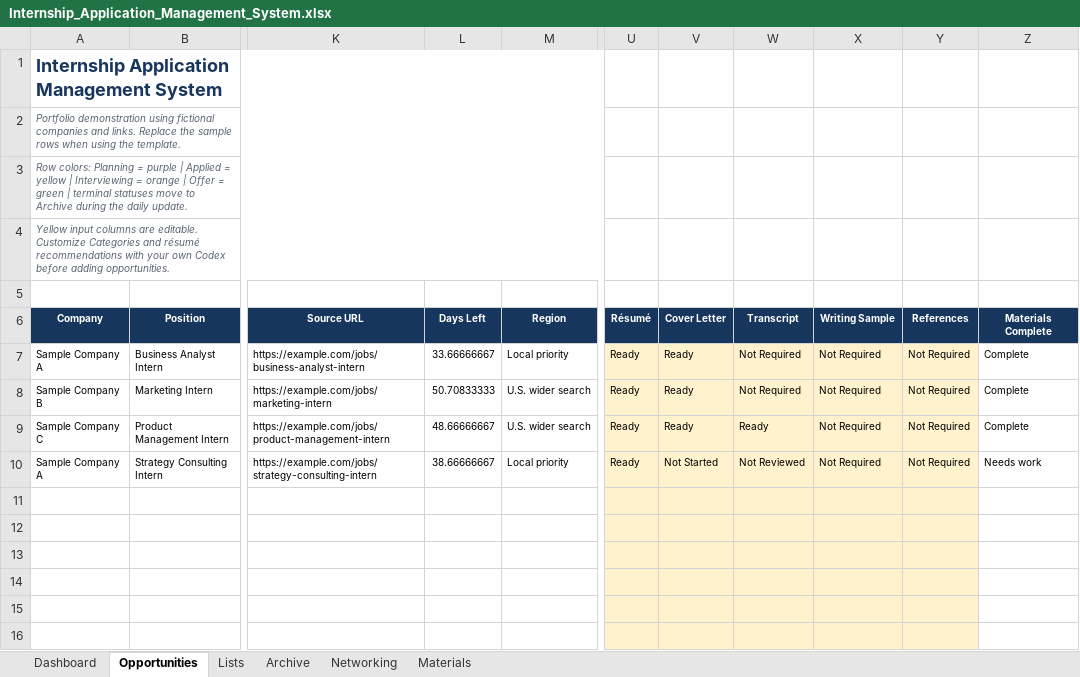
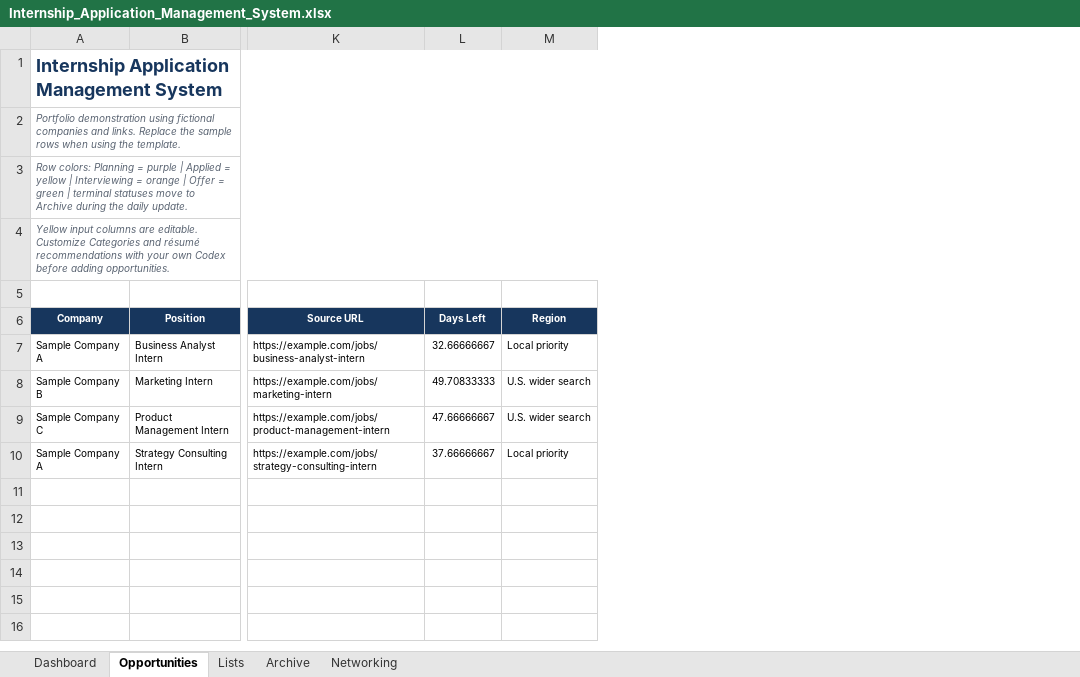
Before and after one commit to farhankhan-mis/GitHub-Portfolio, an Excel workbook: Internship_Application_Management_System.xlsx, sheet Opportunities, drawn as a sheet; only a part is shown, gaps mark what is left out; values as stored, in another font and other column widths than the file's, no borders; conditional formats and table styles not drawn; the diff names each change by its address in the sheet, - before the commit and + after, or states it on an @@ line.

```diff
--- a/Internship_Application_Management_System.xlsx (sheet Opportunities)
+++ b/Internship_Application_Management_System.xlsx (sheet Opportunities)
-sheet tab: Materials
-column U (Résumé), rows 7-10: all Ready
-column V (Cover Letter), rows 7-10: Ready | Ready | Ready | Not Started
-column W (Transcript), rows 7-10: Not Required | Not Required | Ready | Not Reviewed
-column X (Writing Sample), rows 7-10: all Not Required
-column Y (References), rows 7-10: all Not Required
-column Z (Materials Complete), rows 7-10: Complete | Complete | Complete | Needs work
-L7 (Days Left): 33.66666667
+L7 (Days Left): 32.66666667
-L8 (Days Left): 50.70833333
+L8 (Days Left): 49.70833333
-L9 (Days Left): 48.66666667
+L9 (Days Left): 47.66666667
-L10 (Days Left): 38.66666667
+L10 (Days Left): 37.66666667
```
Also changed, not shown: sheet Archive, sheet Lists, sheet Dashboard, formulas that keep their value, 10 other files.
